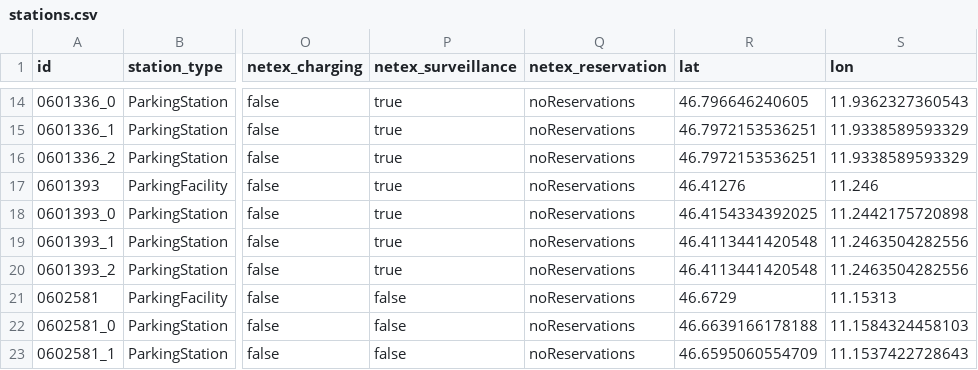
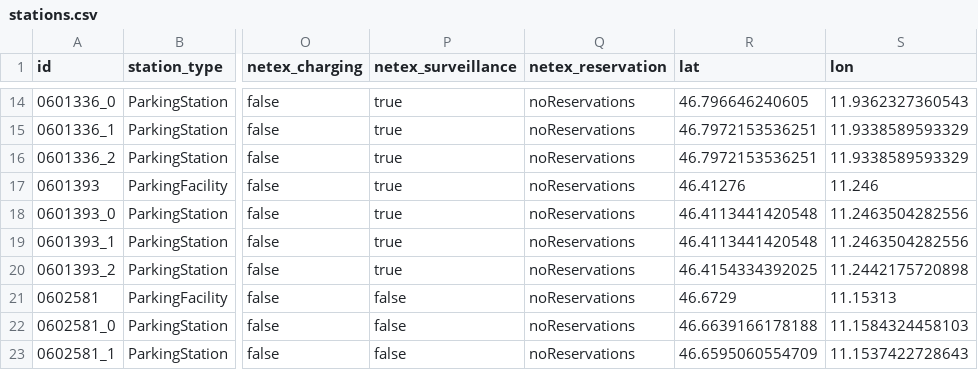
Before and after one commit to noi-techpark/opendatahub-collectors, a CSV file: transformers/parking-skidata/resources/stations.csv, drawn as a sheet; only a part is shown, gaps mark what is left out; the diff names each change by its address in the sheet, - before the commit and + after, or states it on an @@ line.

Commit message:
chore(skidata): fix parking caldaro positions

```diff
--- a/transformers/parking-skidata/resources/stations.csv
+++ b/transformers/parking-skidata/resources/stations.csv
-R18 (lat): 46.4154334392025
+R18 (lat): 46.4113441420548
-S18 (lon): 11.2442175720898
+S18 (lon): 11.2463504282556
-R20 (lat): 46.4113441420548
+R20 (lat): 46.4154334392025
-S20 (lon): 11.2463504282556
+S20 (lon): 11.2442175720898
```
